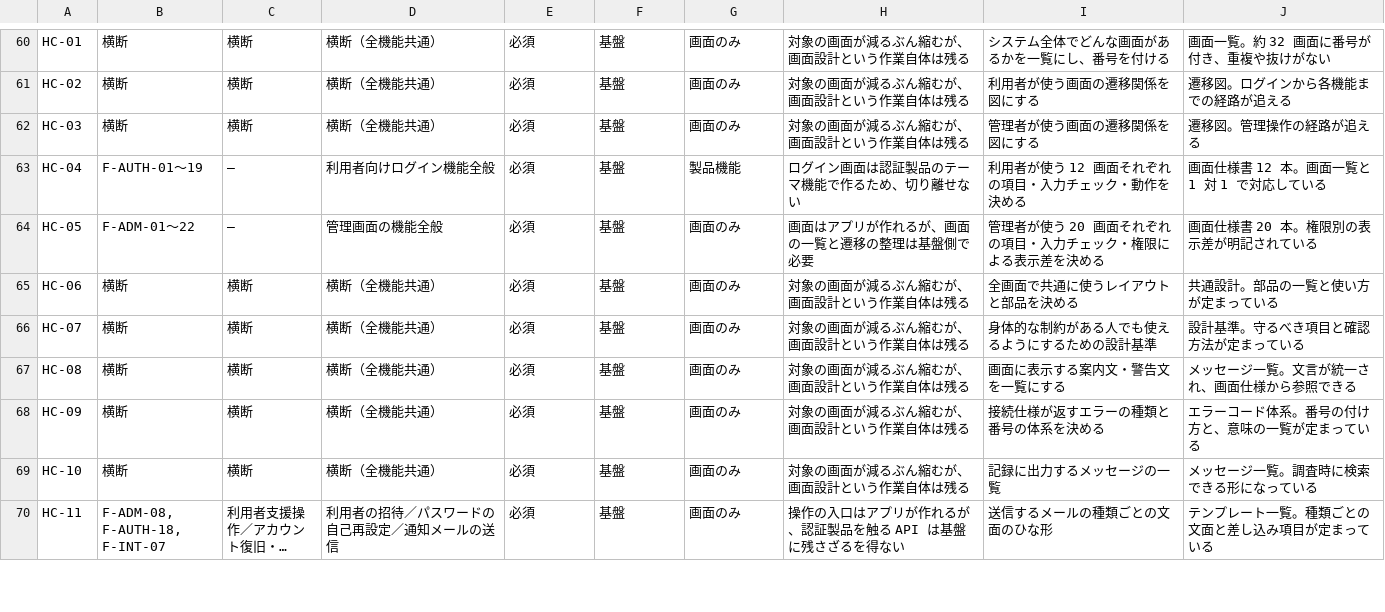
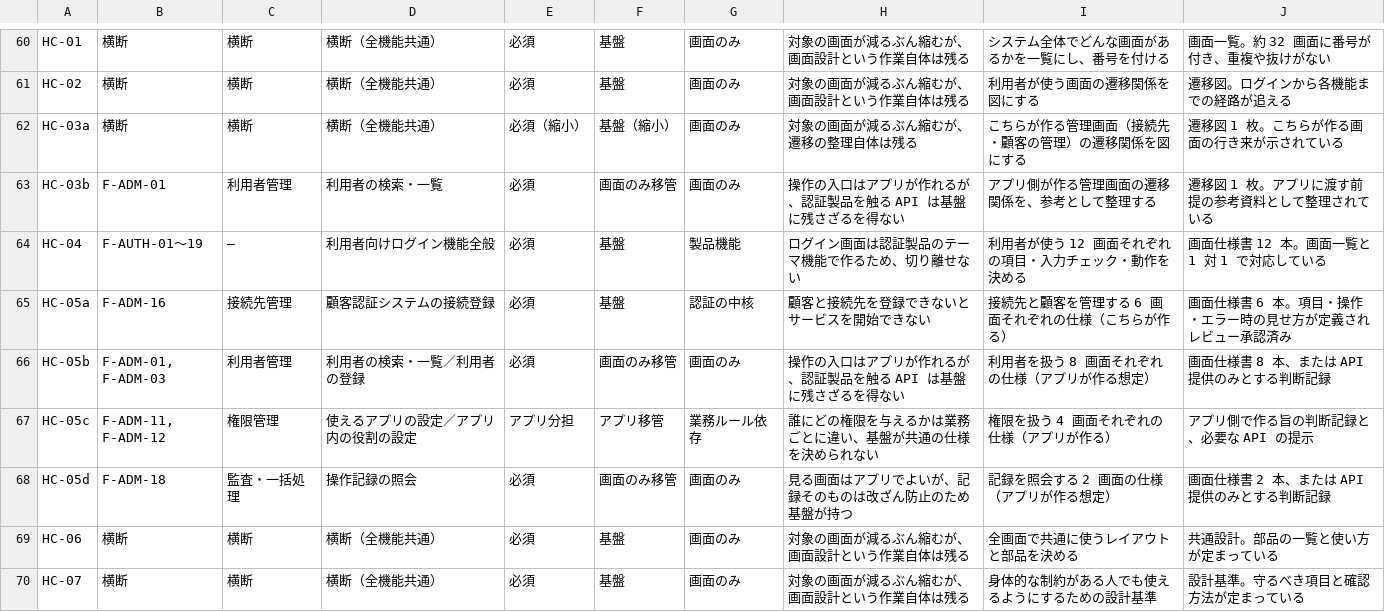
Before and after one commit to suepie/aws-atuh-poc, a TSV file: doc/basic-design/research/wbs-text/H-other_概要_成果物.tsv, drawn as a sheet; only a part is shown, gaps mark what is left out; the shorter side is filled out with more unchanged rows; long unchanged cells end in ….

Commit message:
画面仕様書を持ち主別に分割(H-C 11→15項目)+見積り訂正(H-C 24→32)
ユーザー指摘「画面仕様書はアプリの画面を想定しているのかHRDなどか。
★Authzに関わるのはアプリで作ってもいいがHRDなどはこちら★など分ける必要がある」:

★ご指摘のとおりで、従来「管理画面20本」と一括りにしていたため違いが見えなかった★。
32画面を持ち主で4分割:
- ★利用者が使う12画面(識別子入力・振り分け・追加認証・パスワード)= こちら・分離不可★
  (認証製品のテーマ機能で描くため他所に持たせられない)
- ★接続先・顧客の管理6画面 = こちら★(我々の作業。顧客が自分で接続先を登録することはない)
- 利用者管理8画面 = アプリ(操作の入口はアプリでよい。APIは基盤に残る)
- ★権限まわり4画面 = アプリ★(誰にどの権限を与えるかは業務で基盤が仕様を決められない)
- 記録の照会2画面 = アプリ(見る画面はアプリでよい。記録の保持は基盤)
HC-03を a/b、HC-05を a/b/c/d に分割。人日合計40は不変。

★見積りの訂正: H-C は 24 でなく 32 だった(+8 の過小見積り)★。
管理画面を減らしても★画面に依存しない共通作業20人日が丸ごと残る★ため
(画面一覧・共通レイアウト・支援技術対応・メッセージ一覧・エラー体系・
記録メッセージ・メール文面)。とくに★接続仕様のエラー体系はアプリに渡すほど
厳密さが要求され減らない★。
①677.5→685.5、総計2,107→2,115。アプリ側へ渡る画面設計は8人日にとどまる。

```diff
--- a/doc/basic-design/research/wbs-text/H-other_概要_成果物.tsv
+++ b/doc/basic-design/research/wbs-text/H-other_概要_成果物.tsv
@@ -61,5 +61,9 @@ HC-01	横断	横断	横断（全機能共通）	必須	基盤	画面のみ	対
 HC-02	横断	横断	横断（全機能共通）	必須	基盤	画面のみ	対象の画面が減るぶん縮むが、画面設計という作業自体は残る	利用者が使う画面の遷移関係を図にする	遷移図。ログインから各機能までの経路が追える
-HC-03	横断	横断	横断（全機能共通）	必須	基盤	画面のみ	対象の画面が減るぶん縮むが、画面設計という作業自体は残る	管理者が使う画面の遷移関係を図にする	遷移図。管理操作の経路が追える
+HC-03a	横断	横断	横断（全機能共通）	必須（縮小）	基盤（縮小）	画面のみ	対象の画面が減るぶん縮むが、遷移の整理自体は残る	こちらが作る管理画面（接続先・顧客の管理）の遷移関係を図にする	遷移図 1 枚。こちらが作る画面の行き来が示されている
+HC-03b	F-ADM-01	利用者管理	利用者の検索・一覧	必須	画面のみ移管	画面のみ	操作の入口はアプリが作れるが、認証製品を触る API は基盤に残さざるを得ない	アプリ側が作る管理画面の遷移関係を、参考として整理する	遷移図 1 枚。アプリに渡す前提の参考資料として整理されている
 HC-04	F-AUTH-01〜19	—	利用者向けログイン機能全般	必須	基盤	製品機能	ログイン画面は認証製品のテーマ機能で作るため、切り離せない	利用者が使う 12 画面それぞれの項目・入力チェック・動作を決める	画面仕様書 12 本。画面一覧と 1 対 1 で対応している
-HC-05	F-ADM-01〜22	—	管理画面の機能全般	必須	基盤	画面のみ	画面はアプリが作れるが、画面の一覧と遷移の整理は基盤側で必要	管理者が使う 20 画面それぞれの項目・入力チェック・権限による表示差を決める	画面仕様書 20 本。権限別の表示差が明記されている
+HC-05a	F-ADM-16	接続先管理	顧客認証システムの接続登録	必須	基盤	認証の中核	顧客と接続先を登録できないとサービスを開始できない	接続先と顧客を管理する 6 画面それぞれの仕様（こちらが作る）	画面仕様書 6 本。項目・操作・エラー時の見せ方が定義されレビュー承認済み
+HC-05b	F-ADM-01, F-ADM-03	利用者管理	利用者の検索・一覧／利用者の登録	必須	画面のみ移管	画面のみ	操作の入口はアプリが作れるが、認証製品を触る API は基盤に残さざるを得ない	利用者を扱う 8 画面それぞれの仕様（アプリが作る想定）	画面仕様書 8 本、または API 提供のみとする判断記録
+HC-05c	F-ADM-11, F-ADM-12	権限管理	使えるアプリの設定／アプリ内の役割の設定	アプリ分担	アプリ移管	業務ルール依存	誰にどの権限を与えるかは業務ごとに違い、基盤が共通の仕様を決められない	権限を扱う 4 画面それぞれの仕様（アプリが作る）	アプリ側で作る旨の判断記録と、必要な API の提示
+HC-05d	F-ADM-18	監査・一括処理	操作記録の照会	必須	画面のみ移管	画面のみ	見る画面はアプリでよいが、記録そのものは改ざん防止のため基盤が持つ	記録を照会する 2 画面の仕様（アプリが作る想定）	画面仕様書 2 本、または API 提供のみとする判断記録
 HC-06	横断	横断	横断（全機能共通）	必須	基盤	画面のみ	対象の画面が減るぶん縮むが、画面設計という作業自体は残る	全画面で共通に使うレイアウトと部品を決める	共通設計。部品の一覧と使い方が定まっている
```
Also changed, not shown: 2 other files.
